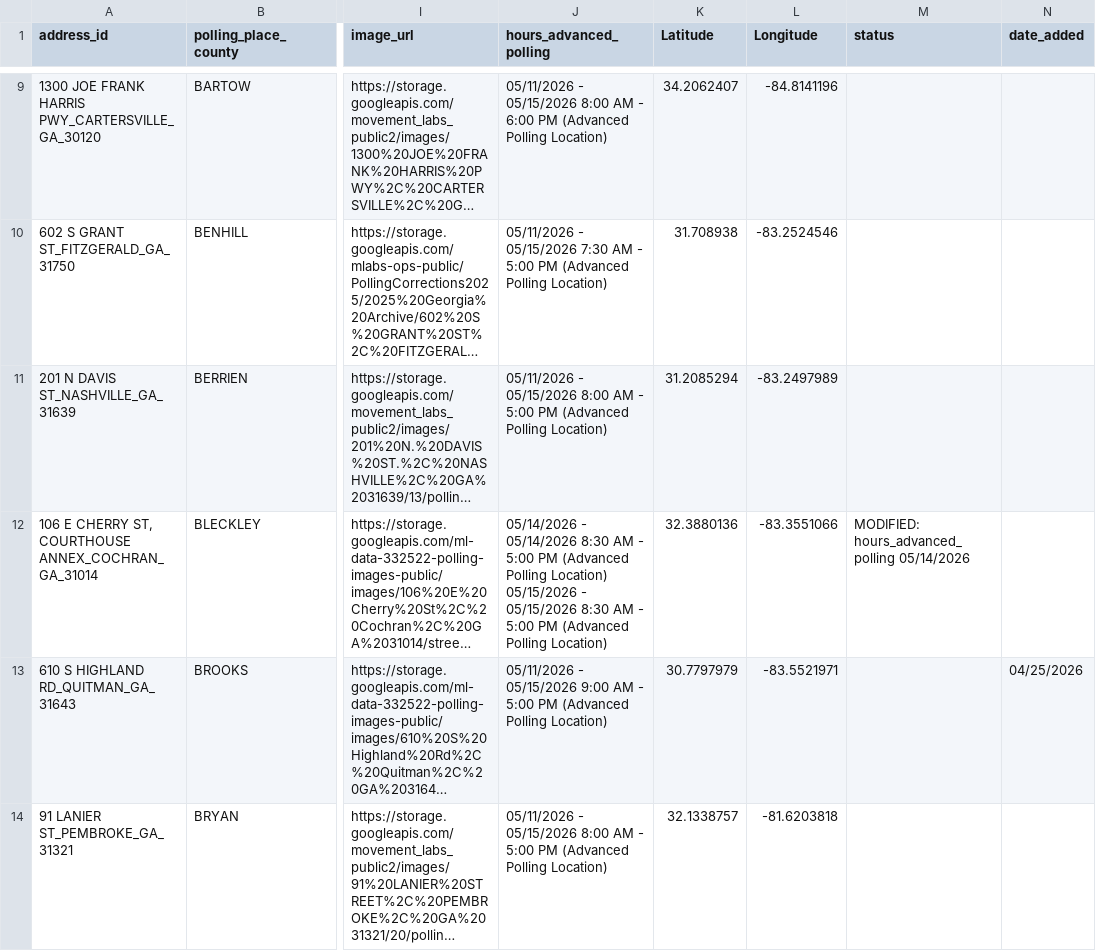
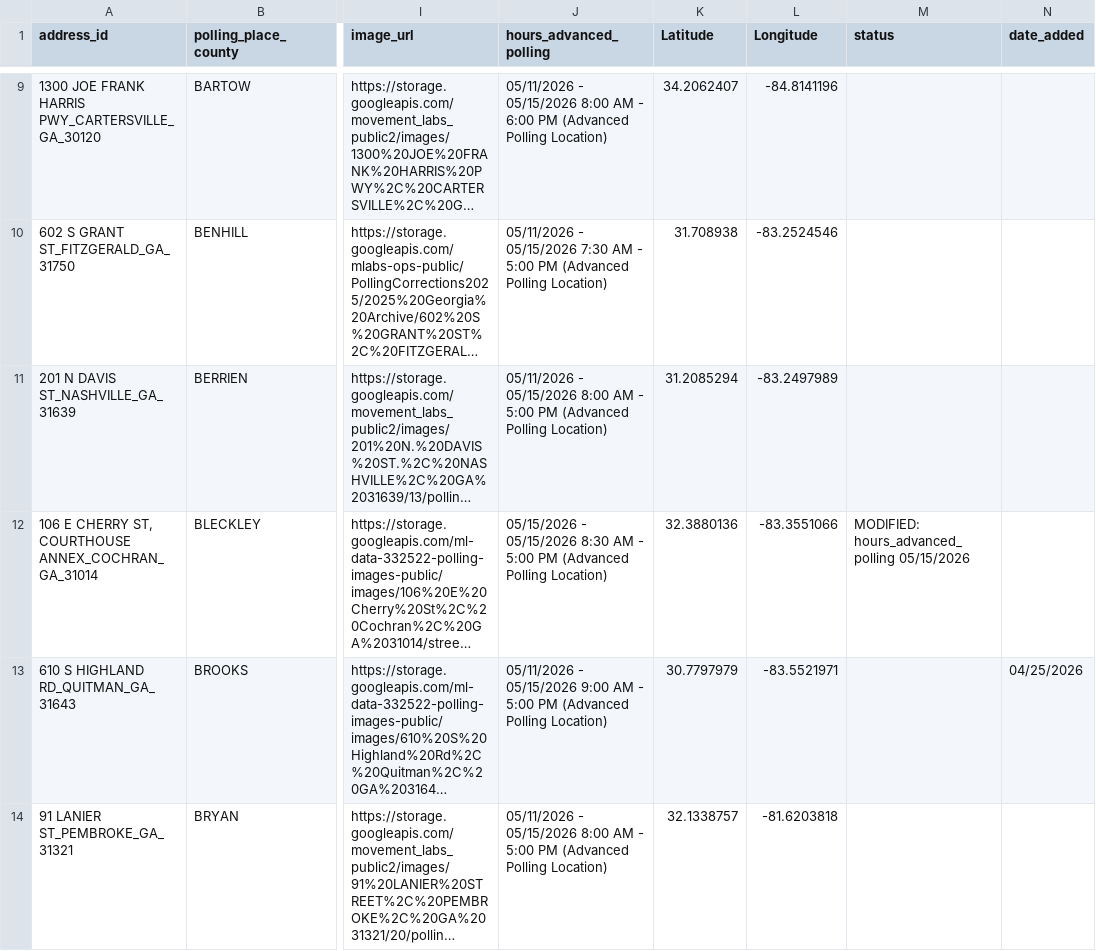
Before and after one commit to madiraa/ga_may_2026_primary_polling_location_scrape, a CSV file: ga_may_2026_primary_polling_locations.csv, drawn as a sheet; only a part is shown, gaps mark what is left out; long unchanged cells end in …; ↵ is a line break in a cell; the diff covers the shown part only; the diff names each change by its address in the sheet, - before the commit and + after, or states it on an @@ line.

```diff
--- a/ga_may_2026_primary_polling_locations.csv
+++ b/ga_may_2026_primary_polling_locations.csv
-J12 (hours_advanced_polling): 05/14/2026 - 05/14/2026 8:30 AM - 5:00 PM (Advanced Polling Location) ↵ 05/15/2026 -…
+J12 (hours_advanced_polling): 05/15/2026 -…
-M12 (status): MODIFIED: hours_advanced_polling 05/14/2026
+M12 (status): MODIFIED: hours_advanced_polling 05/15/2026
```
Also changed, not shown: 26 edited cells elsewhere in this file, 2 other files.
